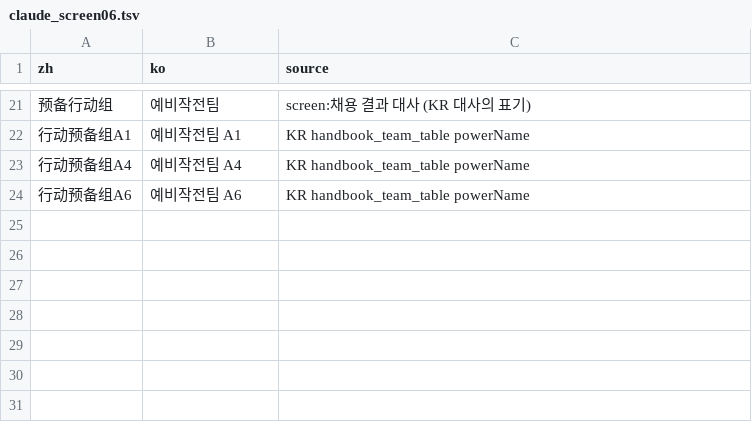
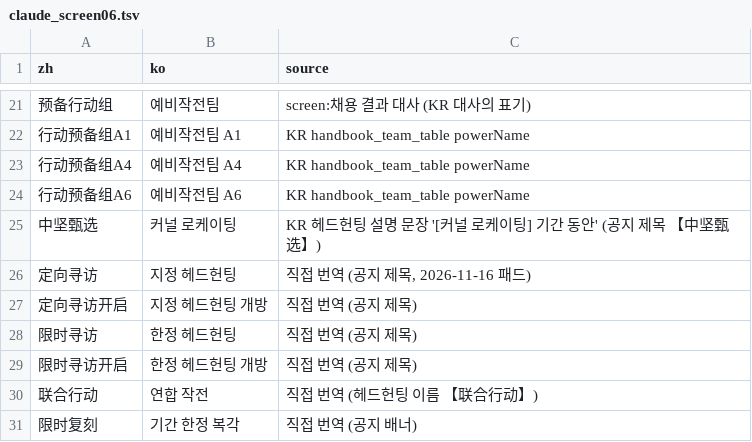
Before and after one commit to SanyangForest/arknights-kr-overlay, a TSV file: extra/claude_screen06.tsv, drawn as a sheet; only a part is shown, gaps mark what is left out.

```diff
--- a/extra/claude_screen06.tsv
+++ b/extra/claude_screen06.tsv
@@ -24 +24,8 @@ zh	ko	source
 行动预备组A6	예비작전팀 A6	KR handbook_team_table powerName
+中坚甄选	커널 로케이팅	KR 헤드헌팅 설명 문장 '[커널 로케이팅] 기간 동안' (공지 제목 【中坚甄选】)
+定向寻访	지정 헤드헌팅	직접 번역 (공지 제목, 2026-11-16 패드)
+定向寻访开启	지정 헤드헌팅 개방	직접 번역 (공지 제목)
+限时寻访	한정 헤드헌팅	직접 번역 (공지 제목)
+限时寻访开启	한정 헤드헌팅 개방	직접 번역 (공지 제목)
+联合行动	연합 작전	직접 번역 (헤드헌팅 이름 【联合行动】)
+限时复刻	기간 한정 복각	직접 번역 (공지 배너)
```
Also changed, not shown: overlay/ocr_aliases.tsv, 10 other files.
